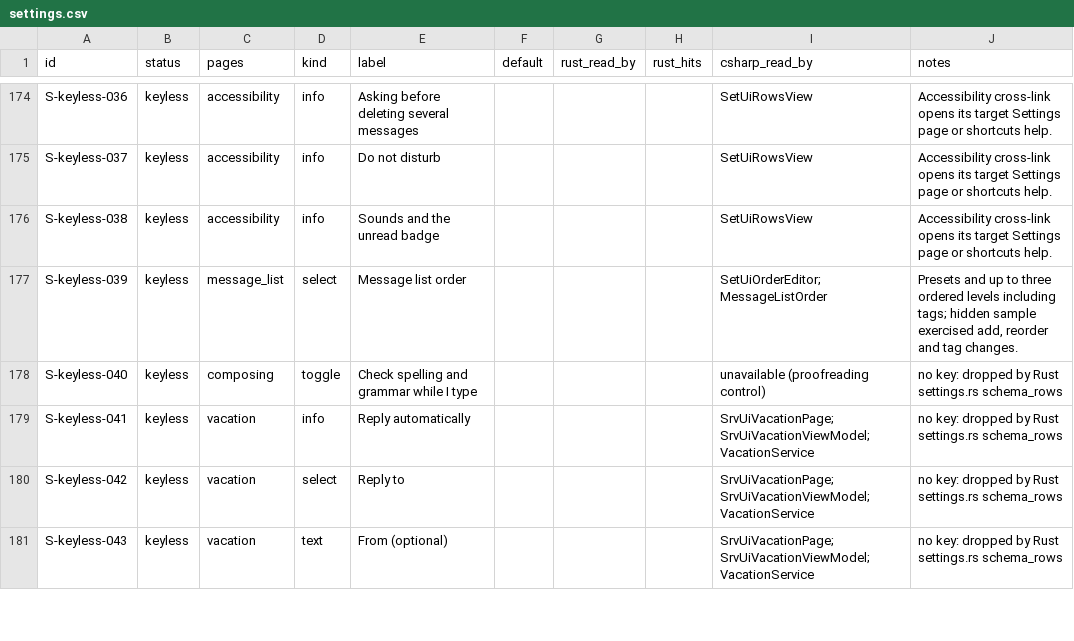
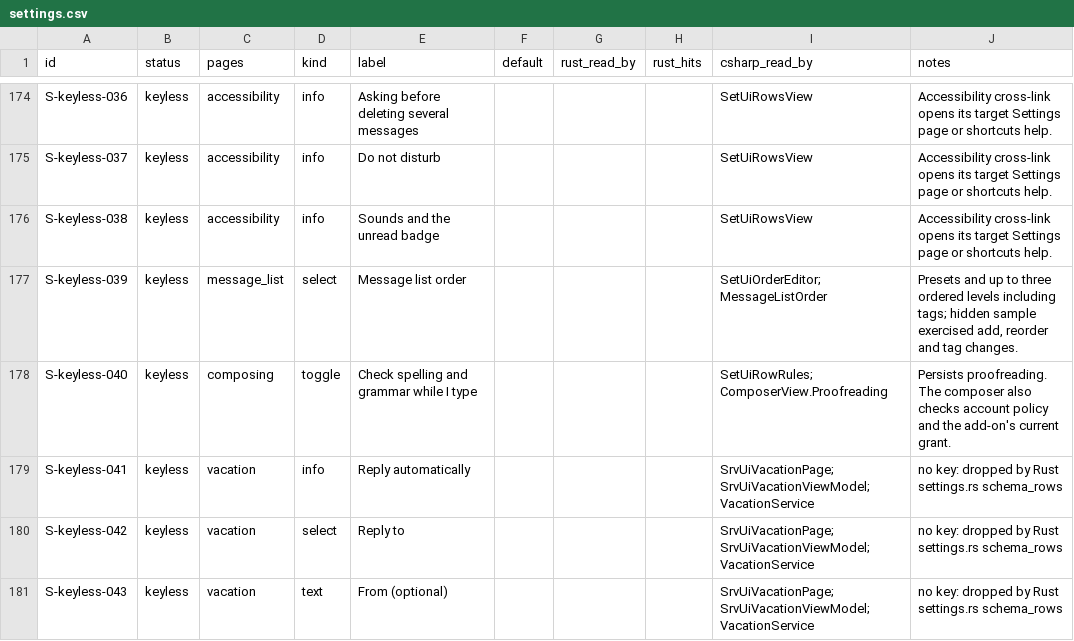
Before and after one commit to Kaan88/barbican, a CSV file: spec/settings.csv, drawn as a sheet; only a part is shown, gaps mark what is left out.

```diff
--- a/spec/settings.csv
+++ b/spec/settings.csv
@@ -177,3 +177,3 @@ S-keyless-038,keyless,accessibility,info,Sounds and the unread badge,,,,SetUiRow
 S-keyless-039,keyless,message_list,select,Message list order,,,,SetUiOrderEditor; MessageListOrder,"Presets and up to three ordered levels including tags; hidden sample exercised add, reorder and tag changes."
-S-keyless-040,keyless,composing,toggle,Check spelling and grammar while I type,,,,unavailable (proofreading control),no key: dropped by Rust settings.rs schema_rows
+S-keyless-040,keyless,composing,toggle,Check spelling and grammar while I type,,,,SetUiRowRules; ComposerView.Proofreading,"Persists proofreading. The composer also checks account policy and the add-on's current grant."
 S-keyless-041,keyless,vacation,info,Reply automatically,,,,SrvUiVacationPage; SrvUiVacationViewModel; VacationService,no key: dropped by Rust settings.rs schema_rows
```
Also changed, not shown: spec/interactions.csv, spec/plugins/host-api.csv, 42 other files.
